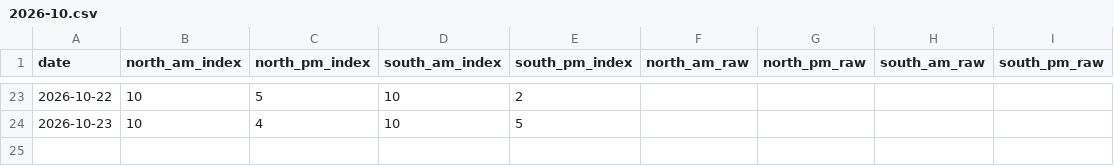
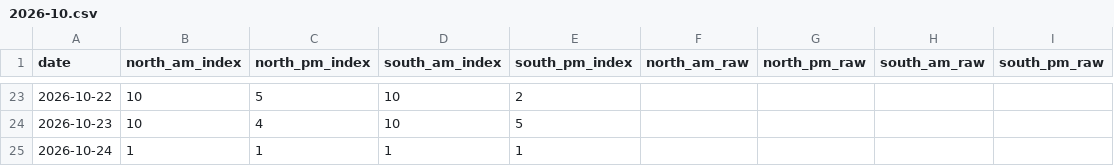
Before and after one commit to Jiyuu-c/fuji-visibility-archive, a CSV file: data/monthly/2026-10.csv, drawn as a sheet; only a part is shown, gaps mark what is left out.

Commit message:
data: archive 2026-10-24

```diff
--- a/data/monthly/2026-10.csv
+++ b/data/monthly/2026-10.csv
@@ -24 +24,2 @@ date,north_am_index,north_pm_index,south_am_index,south_pm_index,north_am_raw,no
 2026-10-23,10,4,10,5,,,,
+2026-10-24,1,1,1,1,,,,
```
Also changed, not shown: 1 other file.
